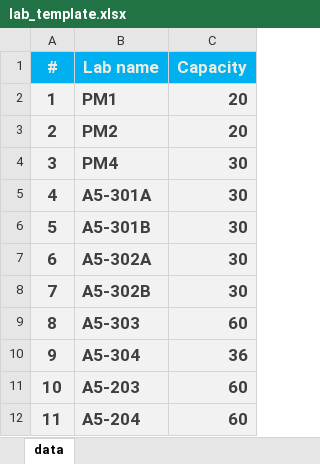
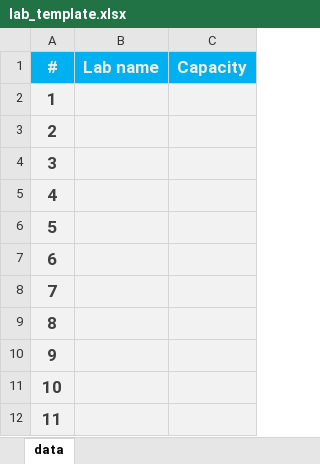
Before and after one commit to peterburgs/lab-management-web-v2, an Excel workbook: src/assets/templates/lab_template.xlsx, sheet data, drawn as a sheet; values as stored, in another font and other column widths than the file's, no borders; the diff names each change by its address in the sheet, - before the commit and + after, or states it on an @@ line.

```diff
--- a/src/assets/templates/lab_template.xlsx (sheet data)
+++ b/src/assets/templates/lab_template.xlsx (sheet data)
-B2 (Lab name): PM1
+B2 (Lab name): (empty)
-C2:C3 (Capacity): 20
+C2:C3 (Capacity): (empty)
-B3 (Lab name): PM2
+B3 (Lab name): (empty)
-B4 (Lab name): PM4
+B4 (Lab name): (empty)
-C4:C8 (Capacity): 30
+C4:C8 (Capacity): (empty)
-B5 (Lab name): A5-301A
+B5 (Lab name): (empty)
-B6 (Lab name): A5-301B
+B6 (Lab name): (empty)
-B7 (Lab name): A5-302A
+B7 (Lab name): (empty)
-B8 (Lab name): A5-302B
+B8 (Lab name): (empty)
-B9 (Lab name): A5-303
+B9 (Lab name): (empty)
-C9 (Capacity): 60
+C9 (Capacity): (empty)
-B10 (Lab name): A5-304
+B10 (Lab name): (empty)
-C10 (Capacity): 36
+C10 (Capacity): (empty)
-B11 (Lab name): A5-203
+B11 (Lab name): (empty)
-C11:C12 (Capacity): 60
+C11:C12 (Capacity): (empty)
-B12 (Lab name): A5-204
+B12 (Lab name): (empty)
```
Also changed, not shown: src/assets/templates/course_template.xlsx, src/assets/templates/teaching_template.xlsx, 27 other files.
